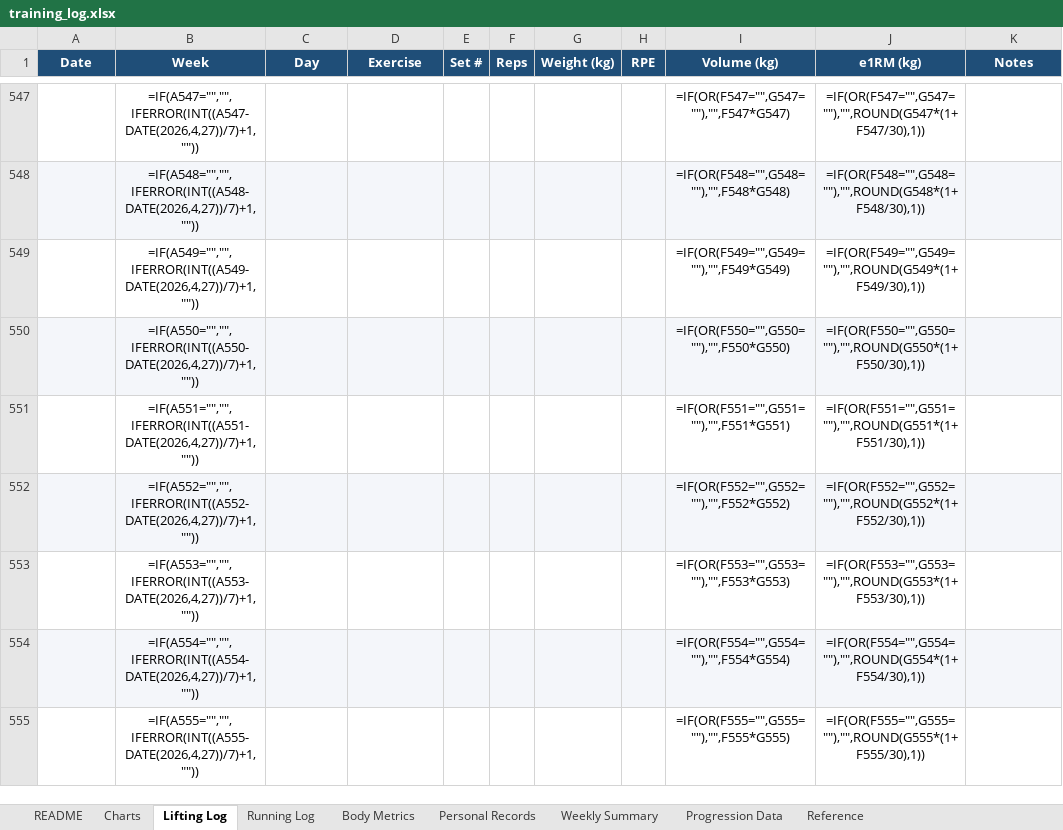
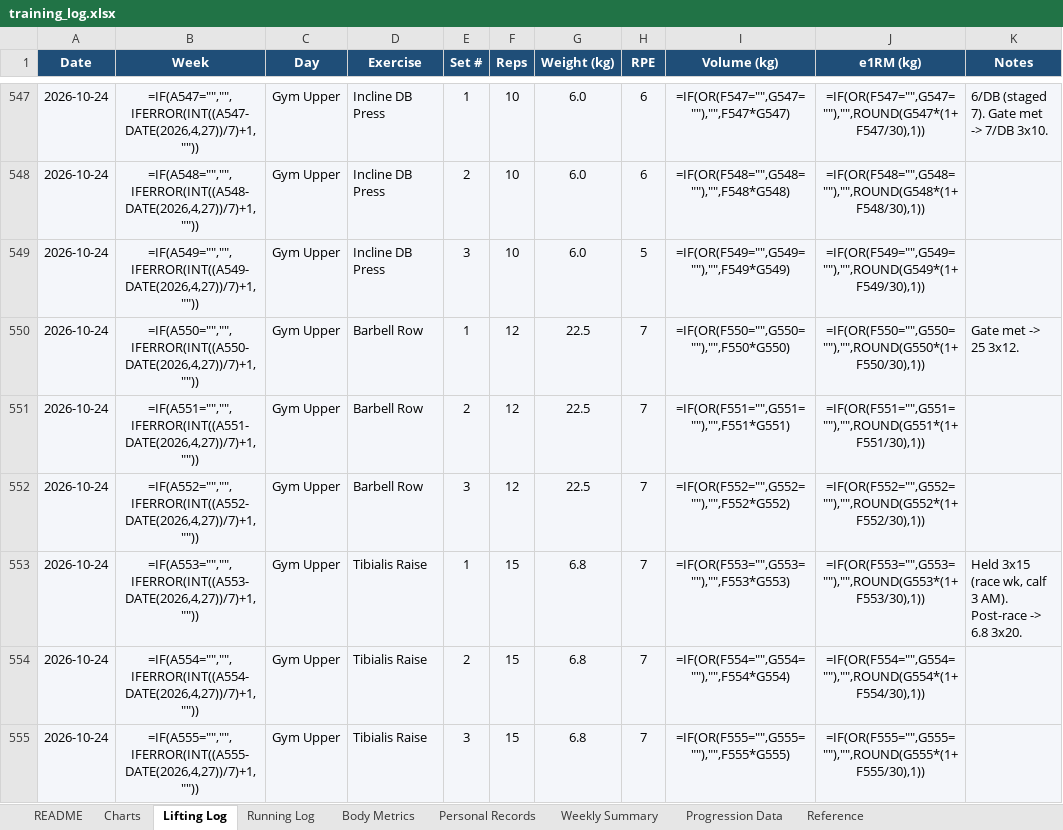
Before and after one commit to Giusepe-3/Training, an Excel workbook: logs/training_log.xlsx, sheet Lifting Log, drawn as a sheet; only a part is shown, gaps mark what is left out; values as stored, in another font and other column widths than the file's, no borders; formulas without a stored value are shown as written; the diff covers the shown part only; the diff names each change by its address in the sheet, - before the commit and + after, or states it on an @@ line.

```diff
--- a/logs/training_log.xlsx (sheet Lifting Log)
+++ b/logs/training_log.xlsx (sheet Lifting Log)
-A547:A555 (Date): (empty)
+A547:A555 (Date): 2026-10-24
-A547:K547 fill: none
+A547:K547 fill: #F4F6FA
-C547:C555 (Day): (empty)
+C547:C555 (Day): Gym Upper
-D547:D549 (Exercise): (empty)
+D547:D549 (Exercise): Incline DB Press
-E547 (Set #): (empty)
+E547 (Set #): 1
-F547:F549 (Reps): (empty)
+F547:F549 (Reps): 10
-G547:G549 (Weight (kg)): (empty)
+G547:G549 (Weight (kg)): 6.0
-H547:H548 (RPE): (empty)
+H547:H548 (RPE): 6
-K547 (Notes): (empty)
+K547 (Notes): 6/DB (staged 7). Gate met -> 7/DB 3x10.
-E548 (Set #): (empty)
+E548 (Set #): 2
-A549:K549 fill: none
+A549:K549 fill: #F4F6FA
-E549 (Set #): (empty)
+E549 (Set #): 3
-H549 (RPE): (empty)
+H549 (RPE): 5
-D550:D552 (Exercise): (empty)
+D550:D552 (Exercise): Barbell Row
-E550 (Set #): (empty)
+E550 (Set #): 1
-F550:F552 (Reps): (empty)
+F550:F552 (Reps): 12
-G550:G552 (Weight (kg)): (empty)
+G550:G552 (Weight (kg)): 22.5
-H550:H555 (RPE): (empty)
+H550:H555 (RPE): 7
-K550 (Notes): (empty)
+K550 (Notes): Gate met -> 25 3x12.
-A551:K551 fill: none
+A551:K551 fill: #F4F6FA
-E551 (Set #): (empty)
+E551 (Set #): 2
-E552 (Set #): (empty)
+E552 (Set #): 3
-A553:K553 fill: none
+A553:K553 fill: #F4F6FA
-D553:D555 (Exercise): (empty)
+D553:D555 (Exercise): Tibialis Raise
-E553 (Set #): (empty)
+E553 (Set #): 1
-F553:F555 (Reps): (empty)
+F553:F555 (Reps): 15
-G553:G555 (Weight (kg)): (empty)
+G553:G555 (Weight (kg)): 6.8
-K553 (Notes): (empty)
+K553 (Notes): Held 3x15 (race wk, calf 3 AM). Post-race -> 6.8 3x20.
-E554 (Set #): (empty)
+E554 (Set #): 2
-A555:K555 fill: none
+A555:K555 fill: #F4F6FA
-E555 (Set #): (empty)
+E555 (Set #): 3
```
Also changed, not shown: 77 edited cells and cell formats elsewhere in this sheet, sheet Body Metrics, 5 other files.
